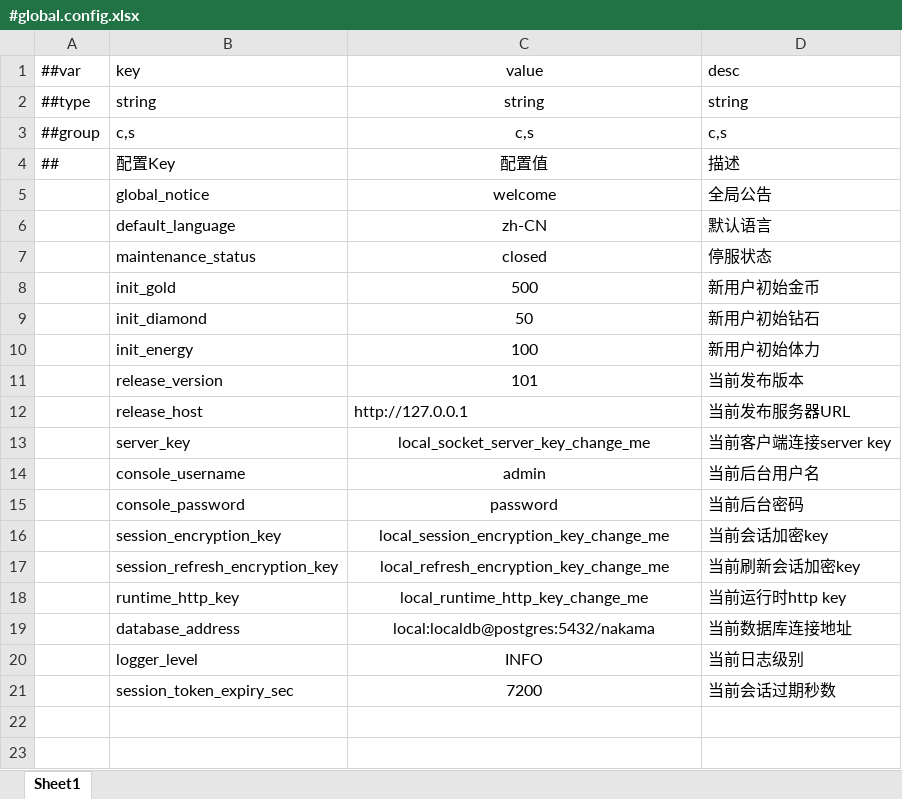
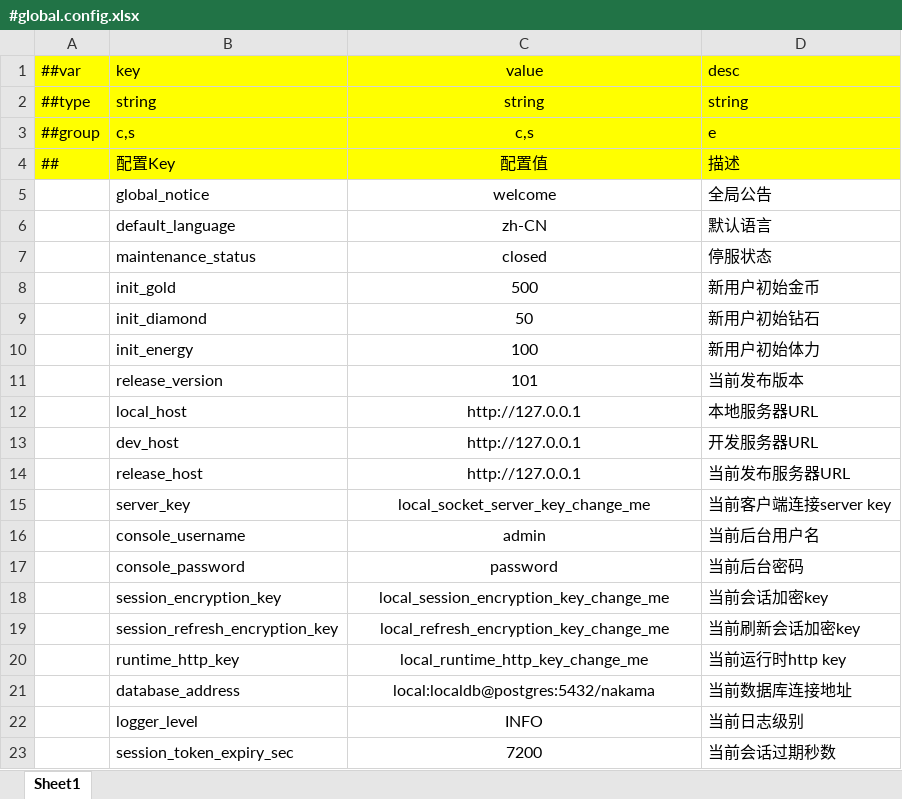
Before and after one commit to zhong-dylan/merge, an Excel workbook: project/Config/Luban/Datas/#global.config.xlsx, sheet Sheet1, drawn as a sheet; values as stored, in another font and other column widths than the file's, no borders; addresses are those after the commit; the diff names each change by its address in the sheet, - before the commit and + after, or states it on an @@ line.

```diff
--- a/project/Config/Luban/Datas/#global.config.xlsx (sheet Sheet1)
+++ b/project/Config/Luban/Datas/#global.config.xlsx (sheet Sheet1)
-A1:D4 fill: none
+A1:D4 fill: #FFFF00
-D3 (desc): c,s
+D3 (desc): e
+row 12:  | local_host | http://127.0.0.1 | 本地服务器URL
+row 13:  | dev_host | http://127.0.0.1 | 开发服务器URL
-C14 alignment: left
+C14 alignment: center
```
Also changed, not shown: project/Config/Luban/Datas/#items.item.xlsx, 16 other files.
